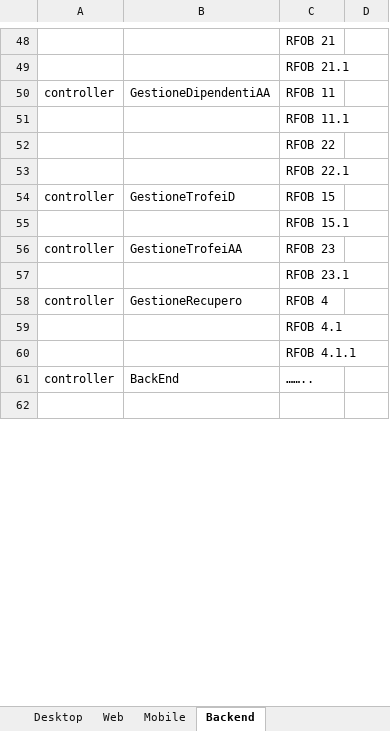
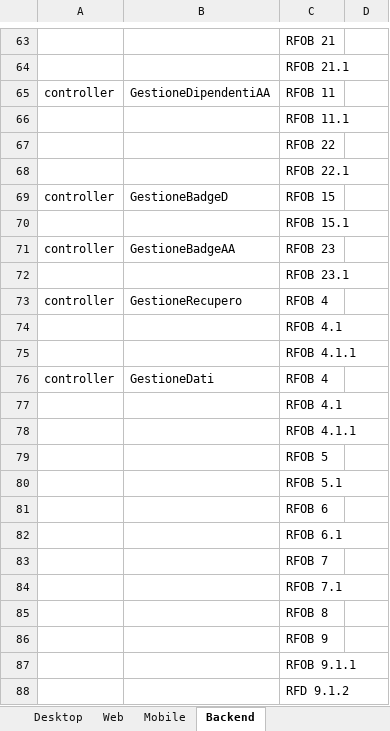
Before and after one commit to TeamCommitted/Team-Committed---Documenti, an Excel workbook: RQ/Esterni/Specifica Tecnica/Tracciamento Classi-requisiti.xlsx, sheet Backend, drawn as a sheet; only a part is shown, gaps mark what is left out; the shorter side is filled out with more unchanged rows; values as stored, in another font and other column widths than the file's, no borders; addresses are those after the commit; the diff covers the shown part only; the diff names each change by its address in the sheet, - before the commit and + after, or states it on an @@ line.

```diff
--- a/RQ/Esterni/Specifica Tecnica/Tracciamento Classi-requisiti.xlsx (sheet Backend)
+++ b/RQ/Esterni/Specifica Tecnica/Tracciamento Classi-requisiti.xlsx (sheet Backend)
-B69: GestioneTrofeiD
+B69: GestioneBadgeD
-B71: GestioneTrofeiAA
+B71: GestioneBadgeAA
-B76: BackEnd
+B76: GestioneDati
-C76: ……..
+C76: RFOB 4
+row 77:  |  | RFOB 4.1
+row 78:  |  | RFOB 4.1.1
+row 79:  |  | RFOB 5
+row 80:  |  | RFOB 5.1
+row 81:  |  | RFOB 6
+row 82:  |  | RFOB 6.1
+row 83:  |  | RFOB 7
+row 84:  |  | RFOB 7.1
+row 85:  |  | RFOB 8
+row 86:  |  | RFOB 9
+row 87:  |  | RFOB 9.1.1
+row 88:  |  | RFD 9.1.2
```
Also changed, not shown: 52 added rows and 16 edited cells elsewhere in this sheet, sheet Web, sheet Mobile, sheet Desktop.
